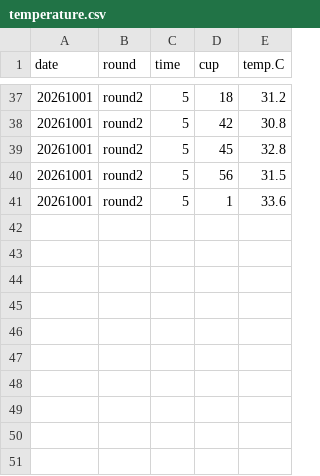
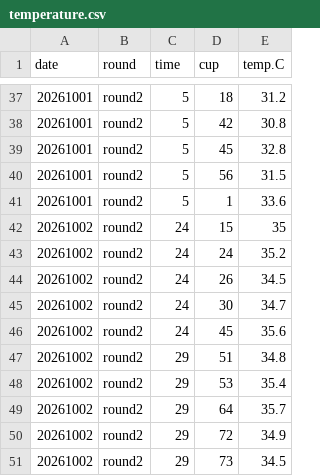
Before and after one commit to RobertsLab/10K-seed-Cgigas, a CSV file: data/final-lab-survival/temperature.csv, drawn as a sheet; only a part is shown, gaps mark what is left out.

Commit message:
updated data

```diff
--- a/data/final-lab-survival/temperature.csv
+++ b/data/final-lab-survival/temperature.csv
@@ -41 +41,11 @@ date,round,time,cup,temp.C
 20261001,round2,5,1,33.6
+20261002,round2,24,15,35
+20261002,round2,24,24,35.2
+20261002,round2,24,26,34.5
+20261002,round2,24,30,34.7
+20261002,round2,24,45,35.6
+20261002,round2,29,51,34.8
+20261002,round2,29,53,35.4
+20261002,round2,29,64,35.7
+20261002,round2,29,72,34.9
+20261002,round2,29,73,34.5
```
Also changed, not shown: 4 other files.
